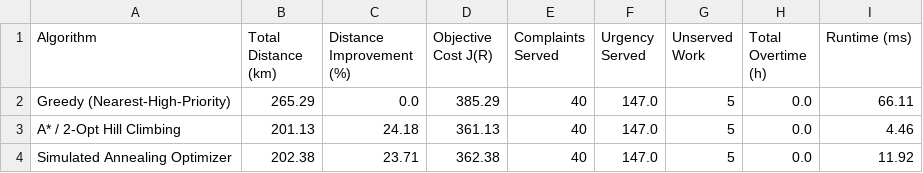
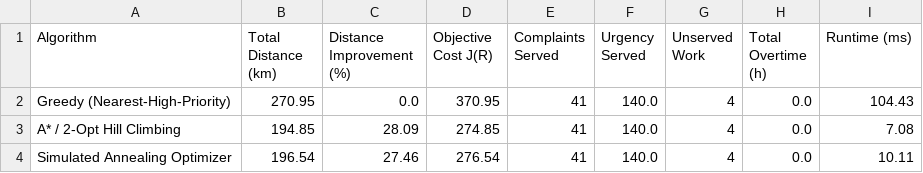
Before and after one commit to mihirabhalerao/GrievanceRoute, a CSV file: artifacts/metrics/route_comparison.csv, drawn as a sheet.

```diff
--- a/artifacts/metrics/route_comparison.csv
+++ b/artifacts/metrics/route_comparison.csv
@@ -1,4 +1,4 @@
 Algorithm,Total Distance (km),Distance Improvement (%),Objective Cost J(R),Complaints Served,Urgency Served,Unserved Work,Total Overtime (h),Runtime (ms)
-Greedy (Nearest-High-Priority),265.29,0.0,385.29,40,147.0,5,0.0,66.11
-A* / 2-Opt Hill Climbing,201.13,24.18,361.13,40,147.0,5,0.0,4.46
-Simulated Annealing Optimizer,202.38,23.71,362.38,40,147.0,5,0.0,11.92
+Greedy (Nearest-High-Priority),270.95,0.0,370.95,41,140.0,4,0.0,104.43
+A* / 2-Opt Hill Climbing,194.85,28.09,274.85,41,140.0,4,0.0,7.08
+Simulated Annealing Optimizer,196.54,27.46,276.54,41,140.0,4,0.0,10.11
```
Also changed, not shown: artifacts/metrics/association_rules.csv, artifacts/metrics/experiment_summary.csv, 34 other files.
